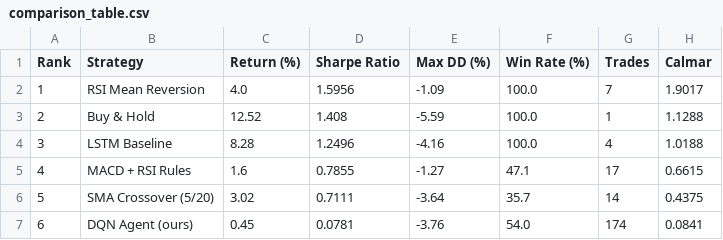
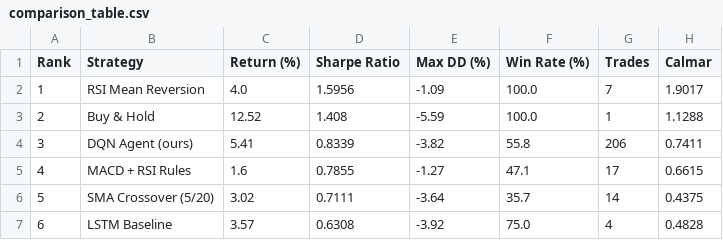
Before and after one commit to Ella0921/dqn-trading-pipeline, a CSV file: results/comparison_table.csv, drawn as a sheet.

```diff
--- a/results/comparison_table.csv
+++ b/results/comparison_table.csv
@@ -3,5 +3,5 @@ Rank,Strategy,Return (%),Sharpe Ratio,Max DD (%),Win Rate (%),Trades,Calmar
 2,Buy & Hold,12.52,1.408,-5.59,100.0,1,1.1288
-3,LSTM Baseline,8.28,1.2496,-4.16,100.0,4,1.0188
+3,DQN Agent (ours),5.41,0.8339,-3.82,55.8,206,0.7411
 4,MACD + RSI Rules,1.6,0.7855,-1.27,47.1,17,0.6615
 5,SMA Crossover (5/20),3.02,0.7111,-3.64,35.7,14,0.4375
-6,DQN Agent (ours),0.45,0.0781,-3.76,54.0,174,0.0841
+6,LSTM Baseline,3.57,0.6308,-3.92,75.0,4,0.4828
```
Also changed, not shown: 2 other files.
